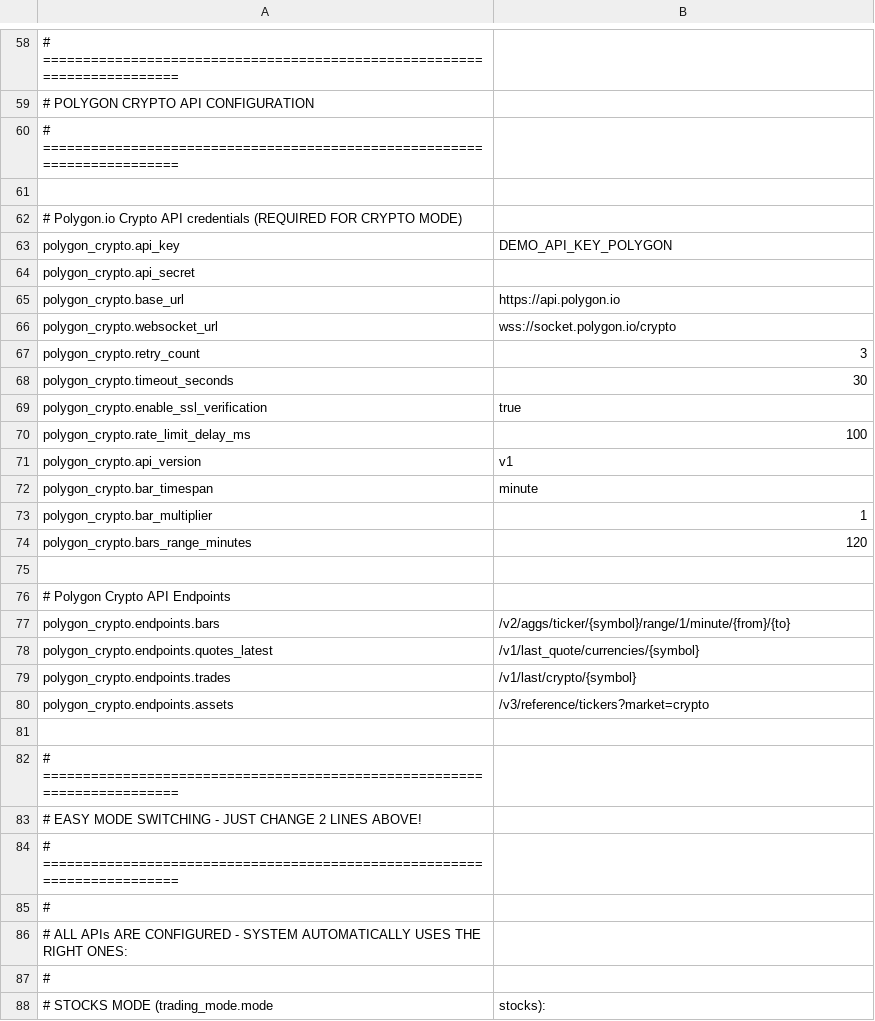
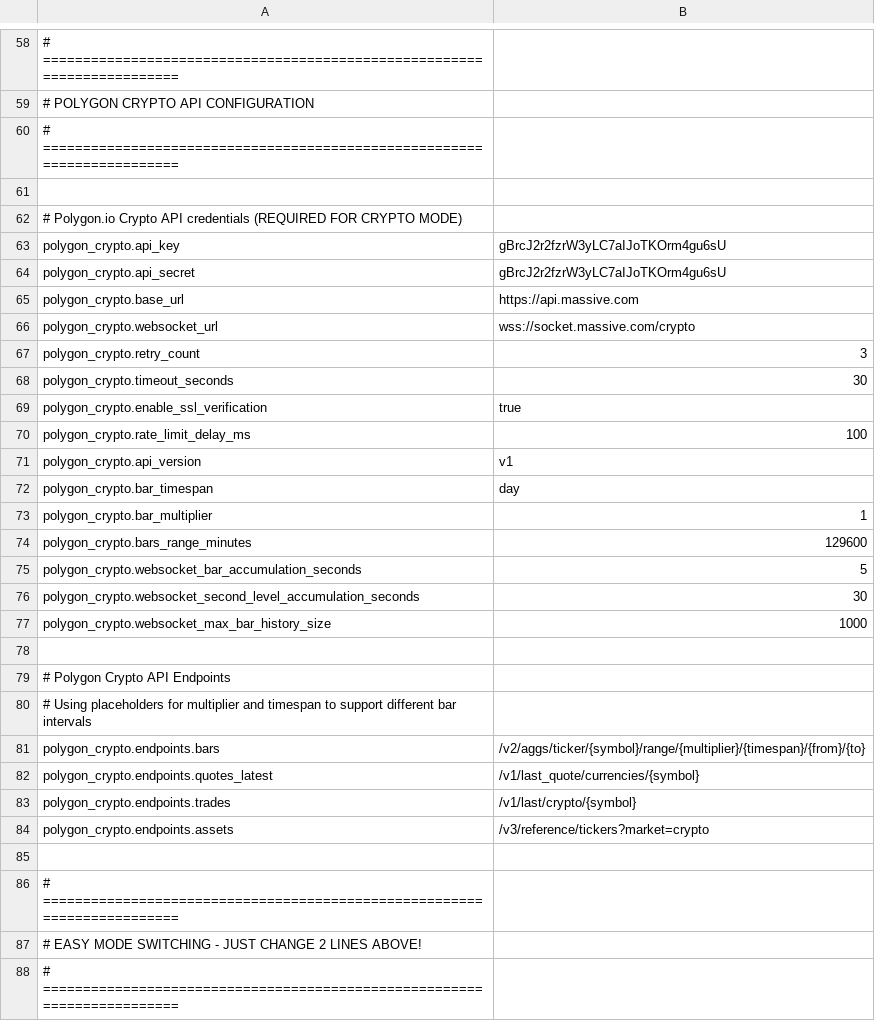
Before and after one commit to NicholasAntoniadesEngineer/alpaca_trader, a CSV file: config/api_endpoints_config.csv, drawn as a sheet; only a part is shown, gaps mark what is left out; the shorter side is filled out with more unchanged rows; addresses are those after the commit; the diff names each change by its address in the sheet, - before the commit and + after, or states it on an @@ line.

Commit message:
Adding websockets for the massive crypto interface, still in progress

```diff
--- a/config/api_endpoints_config.csv
+++ b/config/api_endpoints_config.csv
-B63: DEMO_API_KEY_POLYGON
+B63: gBrcJ2r2fzrW3yLC7aIJoTKOrm4gu6sU
-B64: (empty)
+B64: gBrcJ2r2fzrW3yLC7aIJoTKOrm4gu6sU
-B65: https://api.polygon.io
+B65: https://api.massive.com
-B66: wss://socket.polygon.io/crypto
+B66: wss://socket.massive.com/crypto
-B72: minute
+B72: day
-B74: 120
+B74: 129600
+row 75: polygon_crypto.websocket_bar_accumulation_seconds | 5
+row 76: polygon_crypto.websocket_second_level_accumulation_seconds | 30
+row 77: polygon_crypto.websocket_max_bar_history_size | 1000
+row 80: # Using placeholders for multiplier and timespan to support different bar intervals
-B81: /v2/aggs/ticker/{symbol}/range/1/minute/{from}/{to}
+B81: /v2/aggs/ticker/{symbol}/range/{multiplier}/{timespan}/{from}/{to}
```
Also changed, not shown: config/strategy_config.csv, config/timing_config.csv, 26 other files.
